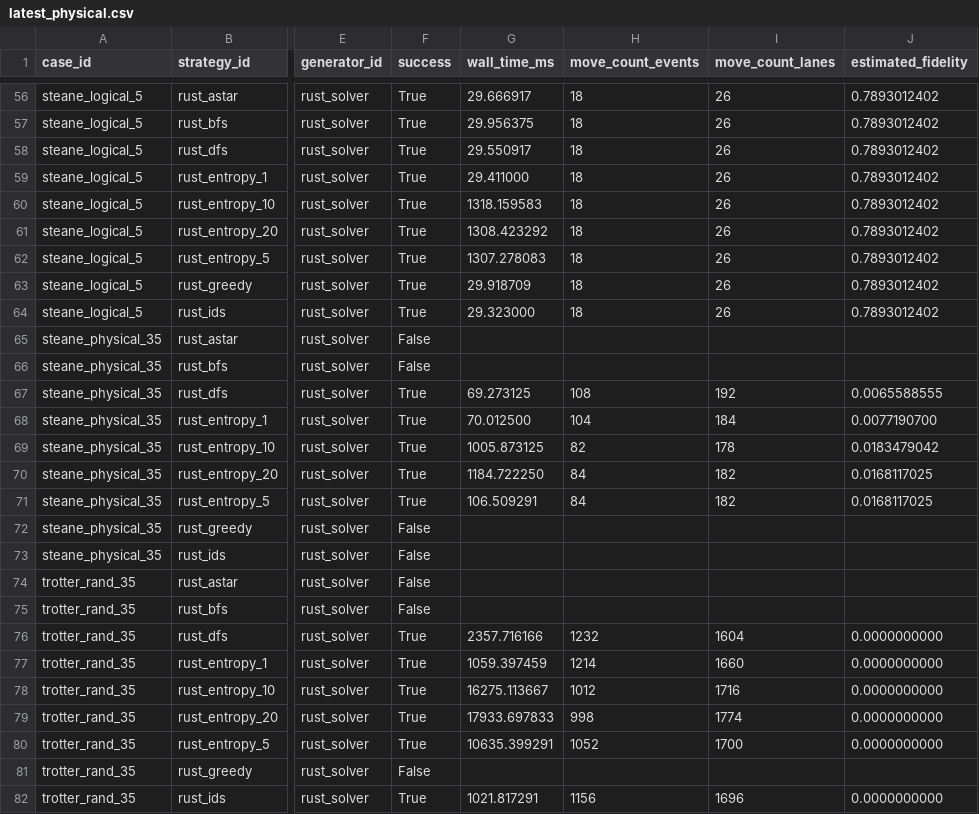
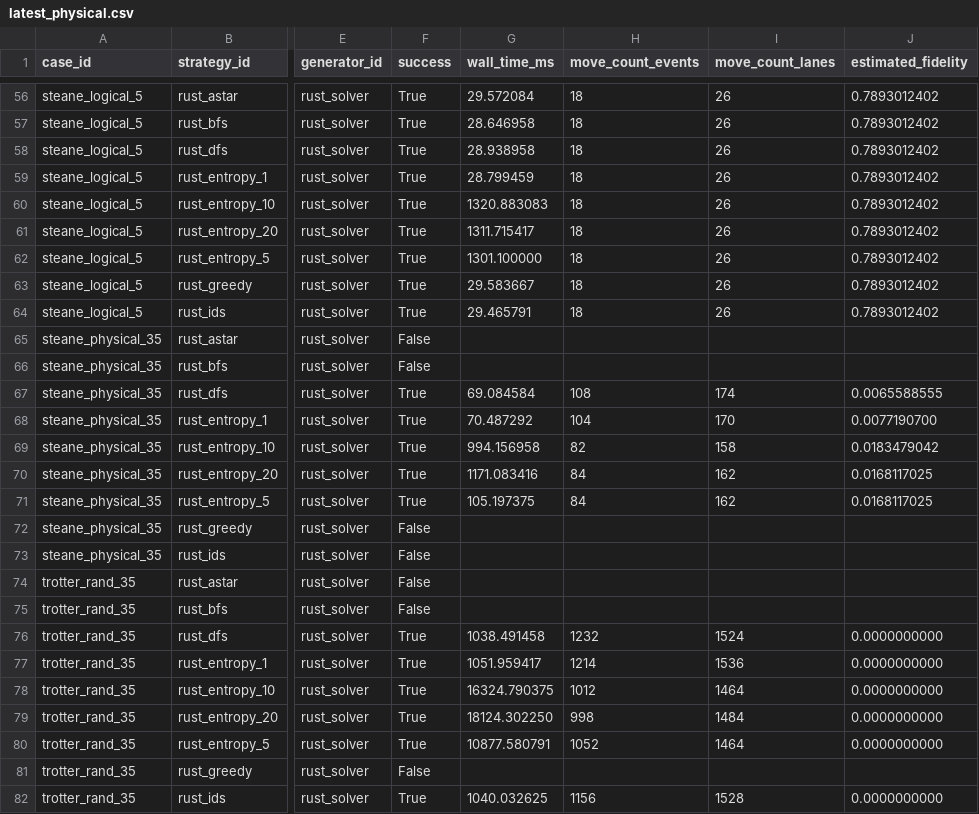
Before and after one commit to QuEraComputing/bloqade-lanes, a CSV file: python/benchmarks/harness/latest_physical.csv, drawn as a sheet; only a part is shown, gaps mark what is left out; the diff covers the shown part only; the diff names each change by its address in the sheet, - before the commit and + after, or states it on an @@ line.

```diff
--- a/python/benchmarks/harness/latest_physical.csv
+++ b/python/benchmarks/harness/latest_physical.csv
-G56 (wall_time_ms): 29.666917
+G56 (wall_time_ms): 29.572084
-G57 (wall_time_ms): 29.956375
+G57 (wall_time_ms): 28.646958
-G58 (wall_time_ms): 29.550917
+G58 (wall_time_ms): 28.938958
-G59 (wall_time_ms): 29.411000
+G59 (wall_time_ms): 28.799459
-G60 (wall_time_ms): 1318.159583
+G60 (wall_time_ms): 1320.883083
-G61 (wall_time_ms): 1308.423292
+G61 (wall_time_ms): 1311.715417
-G62 (wall_time_ms): 1307.278083
+G62 (wall_time_ms): 1301.100000
-G63 (wall_time_ms): 29.918709
+G63 (wall_time_ms): 29.583667
-G64 (wall_time_ms): 29.323000
+G64 (wall_time_ms): 29.465791
-G67 (wall_time_ms): 69.273125
+G67 (wall_time_ms): 69.084584
-I67 (move_count_lanes): 192
+I67 (move_count_lanes): 174
-G68 (wall_time_ms): 70.012500
+G68 (wall_time_ms): 70.487292
-I68 (move_count_lanes): 184
+I68 (move_count_lanes): 170
-G69 (wall_time_ms): 1005.873125
+G69 (wall_time_ms): 994.156958
-I69 (move_count_lanes): 178
+I69 (move_count_lanes): 158
-G70 (wall_time_ms): 1184.722250
+G70 (wall_time_ms): 1171.083416
-I70:I71 (move_count_lanes): 182
+I70:I71 (move_count_lanes): 162
-G71 (wall_time_ms): 106.509291
+G71 (wall_time_ms): 105.197375
-G76 (wall_time_ms): 2357.716166
+G76 (wall_time_ms): 1038.491458
-I76 (move_count_lanes): 1604
+I76 (move_count_lanes): 1524
-G77 (wall_time_ms): 1059.397459
+G77 (wall_time_ms): 1051.959417
-I77 (move_count_lanes): 1660
+I77 (move_count_lanes): 1536
-G78 (wall_time_ms): 16275.113667
+G78 (wall_time_ms): 16324.790375
-I78 (move_count_lanes): 1716
+I78 (move_count_lanes): 1464
-G79 (wall_time_ms): 17933.697833
+G79 (wall_time_ms): 18124.302250
-I79 (move_count_lanes): 1774
+I79 (move_count_lanes): 1484
-G80 (wall_time_ms): 10635.399291
+G80 (wall_time_ms): 10877.580791
-I80 (move_count_lanes): 1700
+I80 (move_count_lanes): 1464
-G82 (wall_time_ms): 1021.817291
+G82 (wall_time_ms): 1040.032625
-I82 (move_count_lanes): 1696
+I82 (move_count_lanes): 1528
```
Also changed, not shown: 58 edited cells elsewhere in this file, 2 other files.
